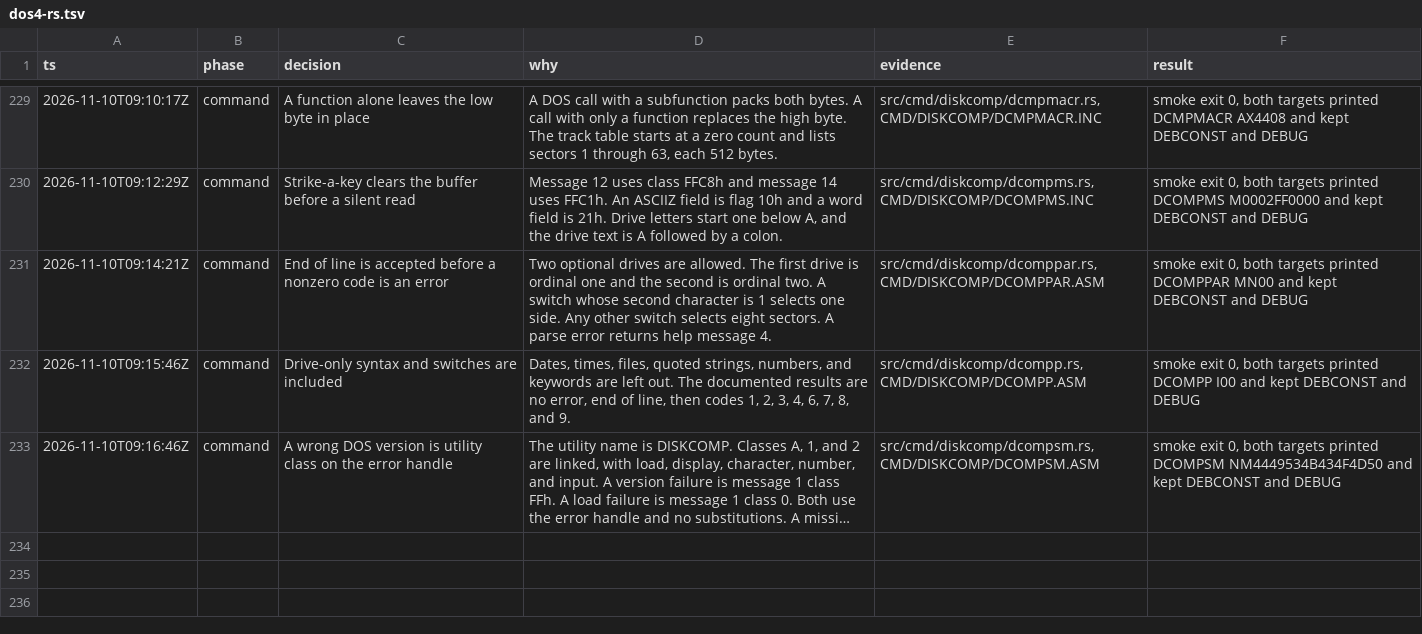
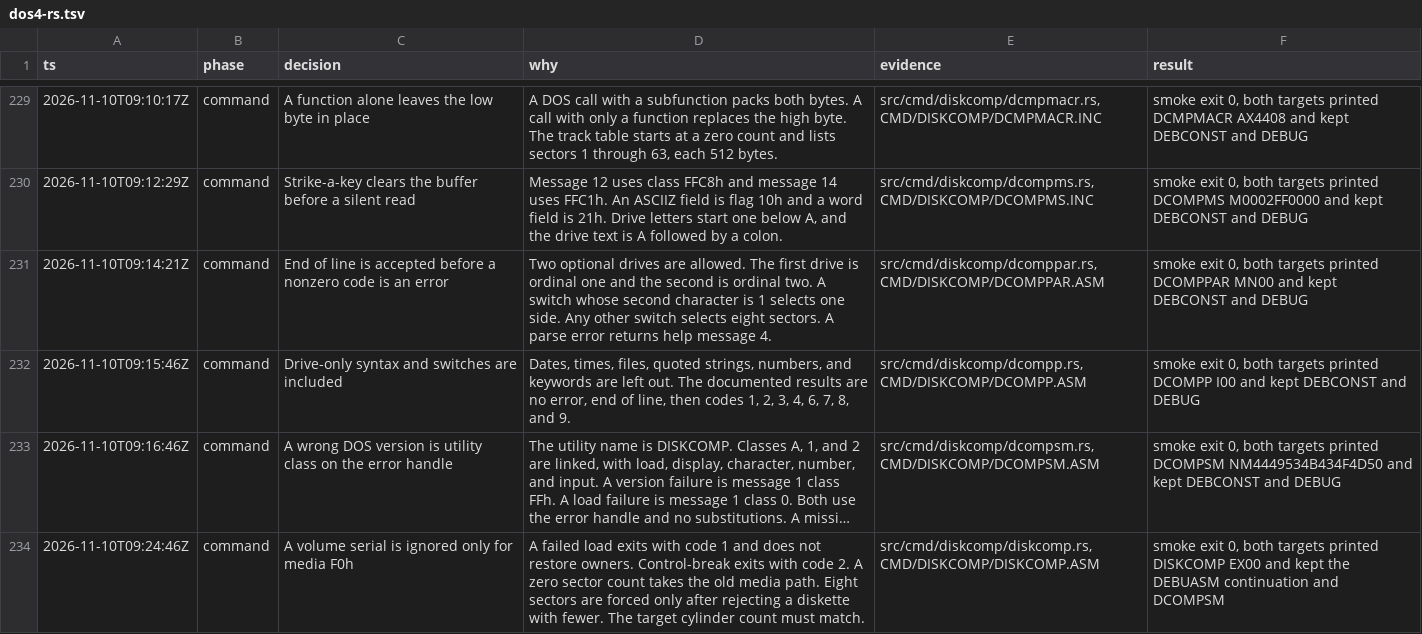
Before and after one commit to JamesLinYJ/DOS-RS, a TSV file: .audit/dos4-rs.tsv, drawn as a sheet; only a part is shown, gaps mark what is left out; long unchanged cells end in …; the diff names each change by its address in the sheet, - before the commit and + after, or states it on an @@ line.

Commit message:
feat(diskcomp): ignore a serial only on media F0h
A failed load does not restore the drive owners. Control-break exits
with code 2, and a zero sector count takes the old media path.

```diff
--- a/.audit/dos4-rs.tsv
+++ b/.audit/dos4-rs.tsv
+row 234: 2026-11-10T09:24:46Z | command | A volume serial is ignored only for media F0h | A failed load exits with code 1 and does not restore owners. Control-break exits with code 2. A zero sector count takes the old media path. Eight sectors are forced only after rejecting a diskette with fewer. The target cylinder count must match. | src/cmd/diskcomp/diskcomp.rs, CMD/DISKCOMP/DISKCOMP.ASM | smoke exit 0, both targets printed DISKCOMP EX00 and kept the DEBUASM continuation and DCOMPSM
```
Also changed, not shown: checklist/v4.0.tsv, 7 other files.
